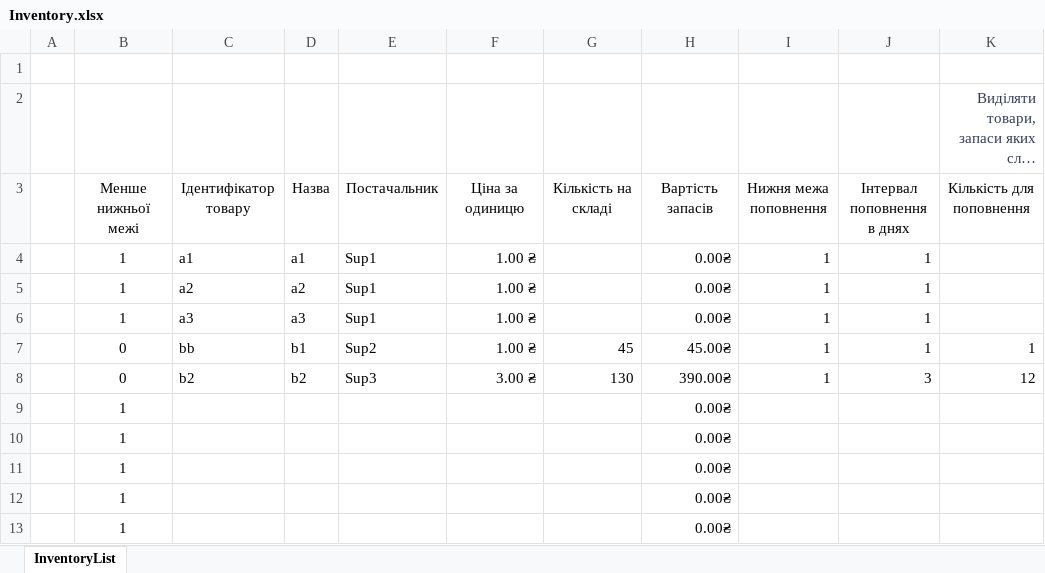
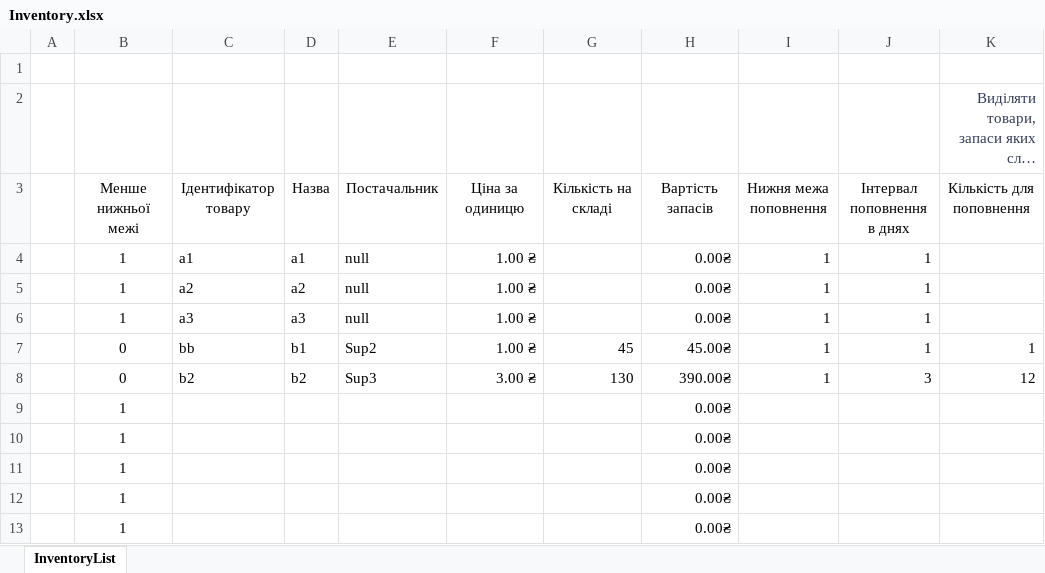
Before and after one commit to Invop/Labarator2Java, an Excel workbook: src/com/automatedworkspace/files/Inventory.xlsx, sheet InventoryList, drawn as a sheet; only a part is shown; long unchanged cells end in …; values as stored, in another font and other column widths than the file's, no borders; charts and pictures and conditional formats and table styles not drawn; the diff names each change by its address in the sheet, - before the commit and + after, or states it on an @@ line.

```diff
--- a/src/com/automatedworkspace/files/Inventory.xlsx (sheet InventoryList)
+++ b/src/com/automatedworkspace/files/Inventory.xlsx (sheet InventoryList)
-E4:E6: Sup1
+E4:E6: null
```
Also changed, not shown: charts or pictures, 1 other file.
